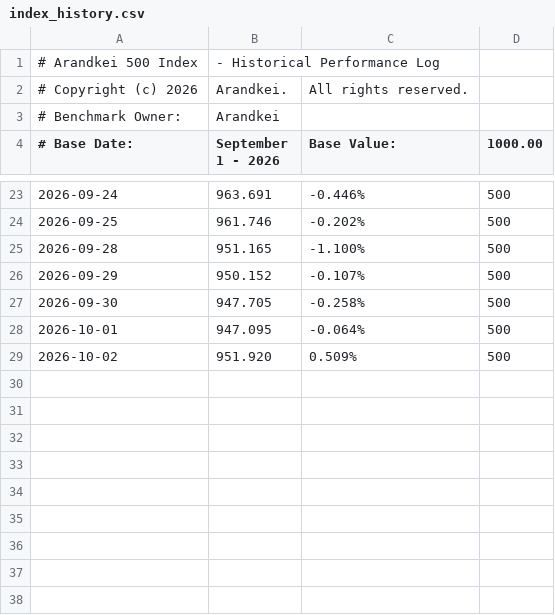
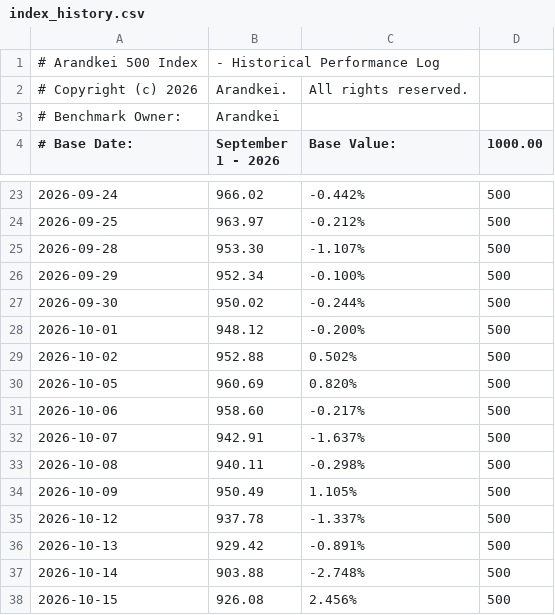
Before and after one commit to lunarodas/arandkei-500, a CSV file: data/index_history.csv, drawn as a sheet; only a part is shown, gaps mark what is left out; the diff covers the shown part only; the diff names each change by its address in the sheet, - before the commit and + after, or states it on an @@ line.

```diff
--- a/data/index_history.csv
+++ b/data/index_history.csv
-B23 (September 1 - 2026): 963.691
+B23 (September 1 - 2026): 966.02
-C23 (Base Value:): -0.446%
+C23 (Base Value:): -0.442%
-B24 (September 1 - 2026): 961.746
+B24 (September 1 - 2026): 963.97
-C24 (Base Value:): -0.202%
+C24 (Base Value:): -0.212%
-B25 (September 1 - 2026): 951.165
+B25 (September 1 - 2026): 953.30
-C25 (Base Value:): -1.100%
+C25 (Base Value:): -1.107%
-B26 (September 1 - 2026): 950.152
+B26 (September 1 - 2026): 952.34
-C26 (Base Value:): -0.107%
+C26 (Base Value:): -0.100%
-B27 (September 1 - 2026): 947.705
+B27 (September 1 - 2026): 950.02
-C27 (Base Value:): -0.258%
+C27 (Base Value:): -0.244%
-B28 (September 1 - 2026): 947.095
+B28 (September 1 - 2026): 948.12
-C28 (Base Value:): -0.064%
+C28 (Base Value:): -0.200%
-B29 (September 1 - 2026): 951.920
+B29 (September 1 - 2026): 952.88
-C29 (Base Value:): 0.509%
+C29 (Base Value:): 0.502%
+row 30: 2026-10-05 | 960.69 | 0.820% | 500
+row 31: 2026-10-06 | 958.60 | -0.217% | 500
+row 32: 2026-10-07 | 942.91 | -1.637% | 500
+row 33: 2026-10-08 | 940.11 | -0.298% | 500
+row 34: 2026-10-09 | 950.49 | 1.105% | 500
+row 35: 2026-10-12 | 937.78 | -1.337% | 500
+row 36: 2026-10-13 | 929.42 | -0.891% | 500
+row 37: 2026-10-14 | 903.88 | -2.748% | 500
+row 38: 2026-10-15 | 926.08 | 2.456% | 500
```
Also changed, not shown: 22 added rows and 32 edited cells elsewhere in this file.
